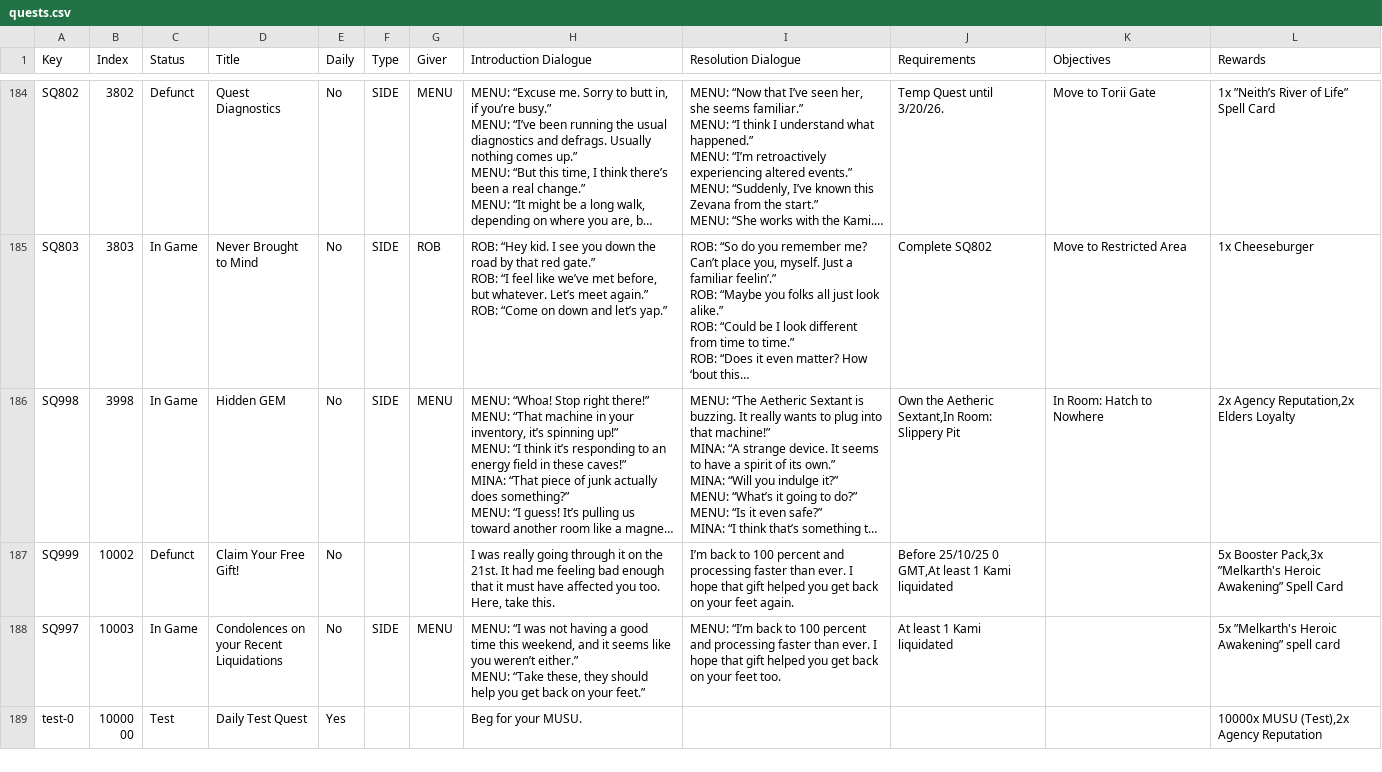
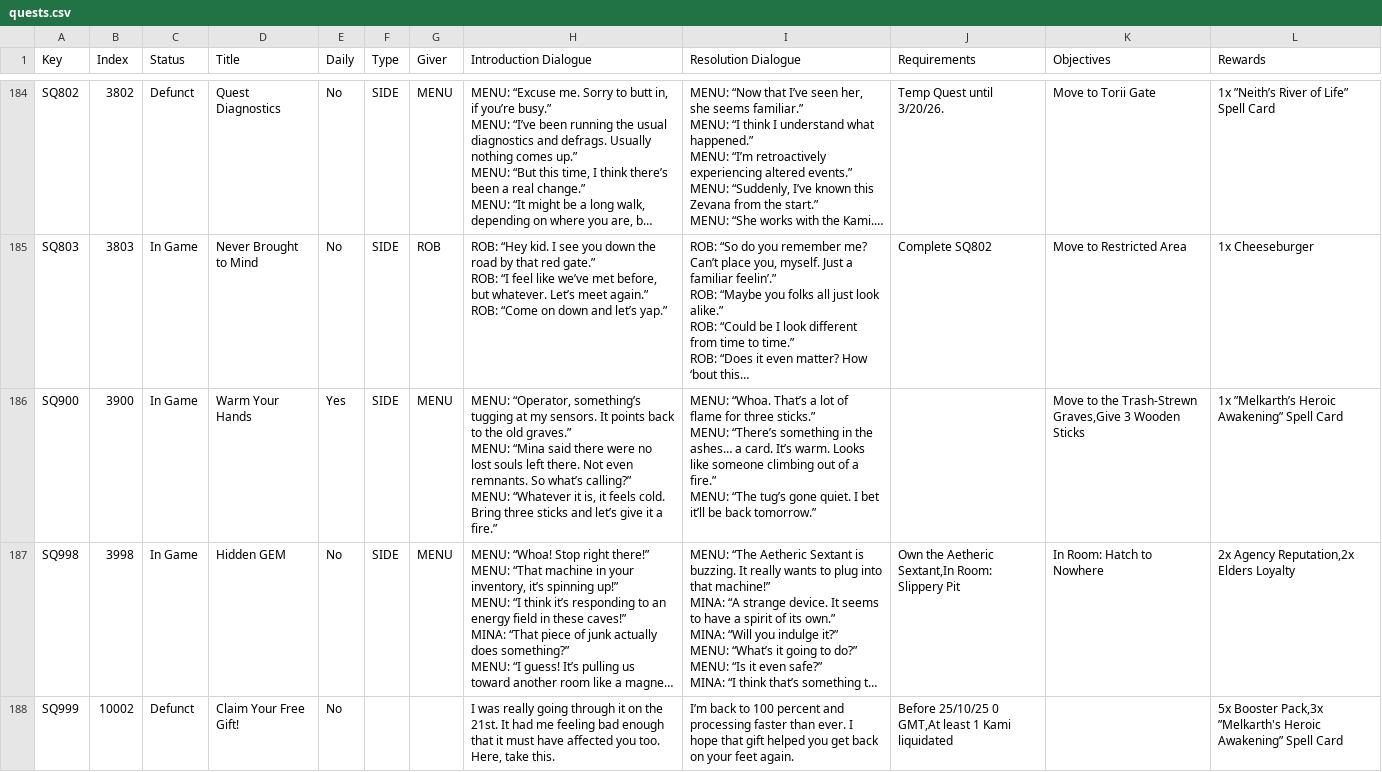
Before and after one commit to tokedo/kamigotchi-gdd, a CSV file: catalogs/quests/quests.csv, drawn as a sheet; only a part is shown, gaps mark what is left out; the shorter side is filled out with more unchanged rows; long unchanged cells end in …; ↵ is a line break in a cell; the diff names each change by its address in the sheet, - before the commit and + after, or states it on an @@ line.

Commit message:
catalogs(quests): add SQ900 Warm Your Hands, the first live daily quest; document the Daily=Yes repeat window (196 quests)

```diff
--- a/catalogs/quests/quests.csv
+++ b/catalogs/quests/quests.csv
+row 186: SQ900 | 3900 | In Game | Warm Your Hands | Yes | SIDE | MENU | MENU: “Operator, something’s tugging at my sensors. It points back to the old graves.” ↵ MENU: “Mina said there were no lost souls left there. Not even remnants. So what’s calling?” ↵ MENU: “Whatever it is, it feels cold. Bring three sticks and let’s give it a fire.” | MENU: “Whoa. That’s a lot of flame for three sticks.” ↵ MENU: “There’s something in the ashes… a card. It’s warm. Looks like someone climbing out of a fire.” ↵ MENU: “The tug’s gone quiet. I bet it’ll be back tomorrow.” |  | Move to the Trash-Strewn Graves,Give 3 Wooden Sticks | 1x ”Melkarth’s Heroic Awakening” Spell Card
```
Also changed, not shown: catalogs/quests/objectives.csv, 4 other files.
